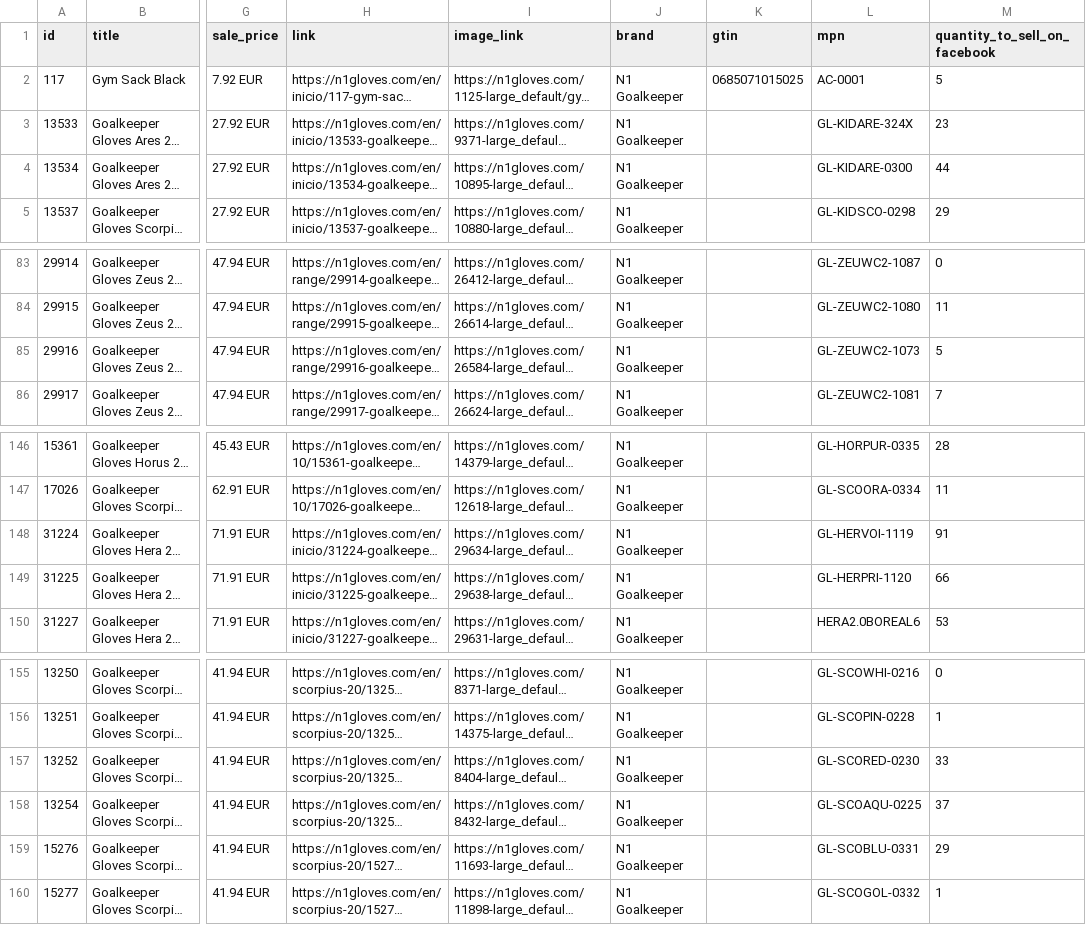
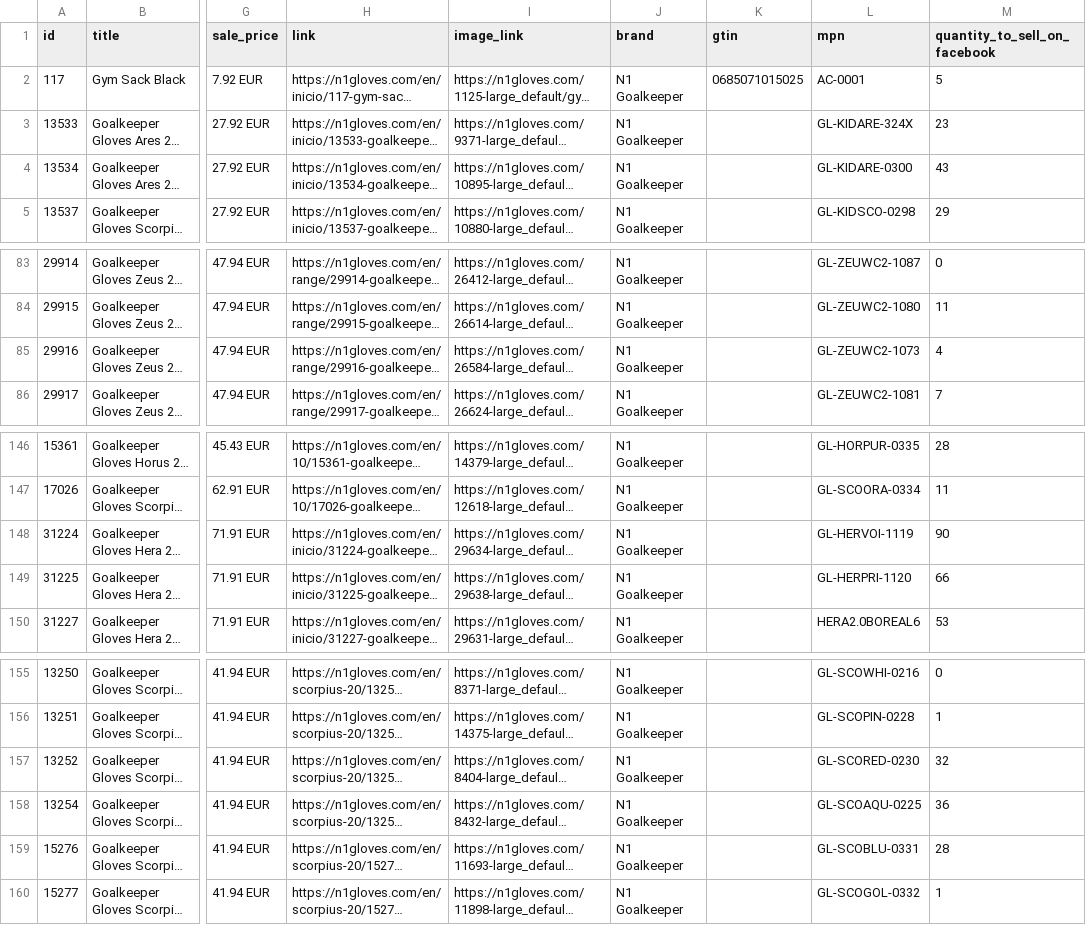
Before and after one commit to zeus-bethen1/n1-feeds, a CSV file: meta_feed_en.csv, drawn as a sheet; only a part is shown, gaps mark what is left out; long unchanged cells end in …; the diff names each change by its address in the sheet, - before the commit and + after, or states it on an @@ line.

Commit message:
feeds: catalogo ES/EN/PT 2026-10-25 11:10Z — Zeus auto

```diff
--- a/meta_feed_en.csv
+++ b/meta_feed_en.csv
-M4 (quantity_to_sell_on_facebook): 44
+M4 (quantity_to_sell_on_facebook): 43
-M85 (quantity_to_sell_on_facebook): 5
+M85 (quantity_to_sell_on_facebook): 4
-M148 (quantity_to_sell_on_facebook): 91
+M148 (quantity_to_sell_on_facebook): 90
-M157 (quantity_to_sell_on_facebook): 33
+M157 (quantity_to_sell_on_facebook): 32
-M158 (quantity_to_sell_on_facebook): 37
+M158 (quantity_to_sell_on_facebook): 36
-M159 (quantity_to_sell_on_facebook): 29
+M159 (quantity_to_sell_on_facebook): 28
```
Also changed, not shown: meta_feed_es.csv, meta_feed_pt.csv.
